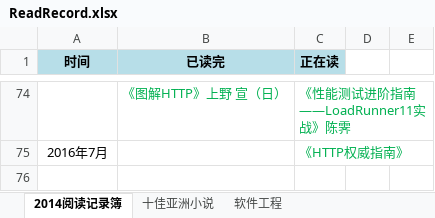
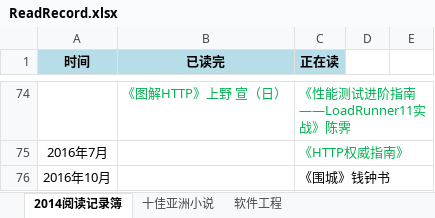
Before and after one commit to FutureFackbook/MyReadRecord, an Excel workbook: ReadRecord.xlsx, sheet 2014阅读记录簿, drawn as a sheet; only a part is shown, gaps mark what is left out; values as stored, in another font and other column widths than the file's, no borders; the diff names each change by its address in the sheet, - before the commit and + after, or states it on an @@ line.

```diff
--- a/ReadRecord.xlsx (sheet 2014阅读记录簿)
+++ b/ReadRecord.xlsx (sheet 2014阅读记录簿)
+row 76: 2016年10月 |  | 《围城》钱钟书
```
Also changed, not shown: 1 other file.
